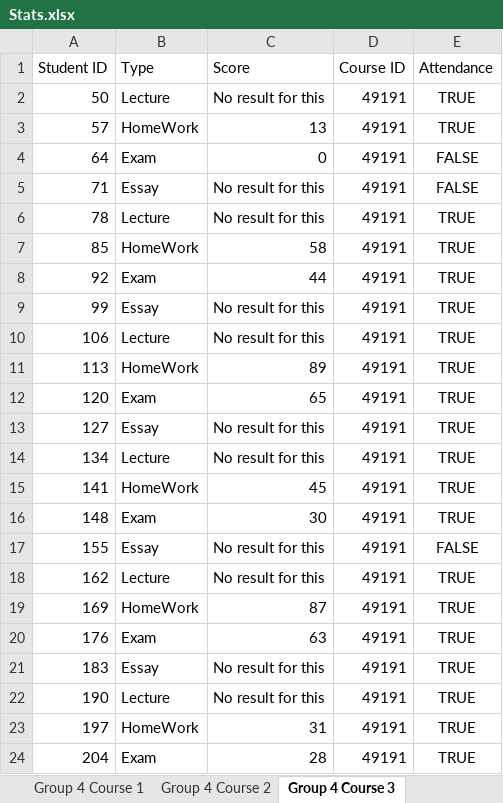
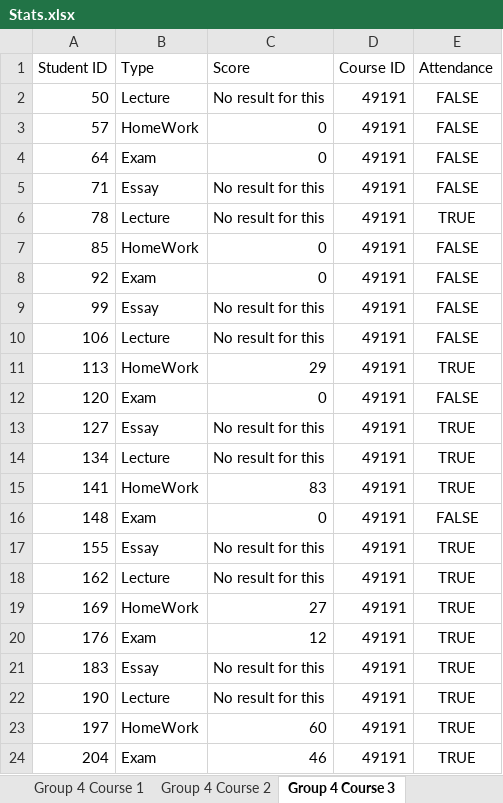
Before and after one commit to AndreyVAAVA/NTI_CODE, an Excel workbook: Stats.xlsx, sheet Group 4 Course 3, drawn as a sheet; values as stored, in another font and other column widths than the file's, no borders; the diff names each change by its address in the sheet, - before the commit and + after, or states it on an @@ line.

```diff
--- a/Stats.xlsx (sheet Group 4 Course 3)
+++ b/Stats.xlsx (sheet Group 4 Course 3)
-E2:E3 (Attendance): TRUE
+E2:E3 (Attendance): FALSE
-C3 (Score): 13
+C3 (Score): 0
-C7 (Score): 58
+C7 (Score): 0
-E7:E10 (Attendance): TRUE
+E7:E10 (Attendance): FALSE
-C8 (Score): 44
+C8 (Score): 0
-C11 (Score): 89
+C11 (Score): 29
-C12 (Score): 65
+C12 (Score): 0
-E12 (Attendance): TRUE
+E12 (Attendance): FALSE
-C15 (Score): 45
+C15 (Score): 83
-C16 (Score): 30
+C16 (Score): 0
-E16 (Attendance): TRUE
+E16 (Attendance): FALSE
-E17 (Attendance): FALSE
+E17 (Attendance): TRUE
-C19 (Score): 87
+C19 (Score): 27
-C20 (Score): 63
+C20 (Score): 12
-C23 (Score): 31
+C23 (Score): 60
-C24 (Score): 28
+C24 (Score): 46
```
Also changed, not shown: sheet Group 4 Course 2, sheet Group 3 Course 2, sheet Group 3 Course 3, sheet Group 2 Course 2, sheet Group 2 Course 3, sheet Group 4 Course 1, 5 more sheets, 5 other files.
